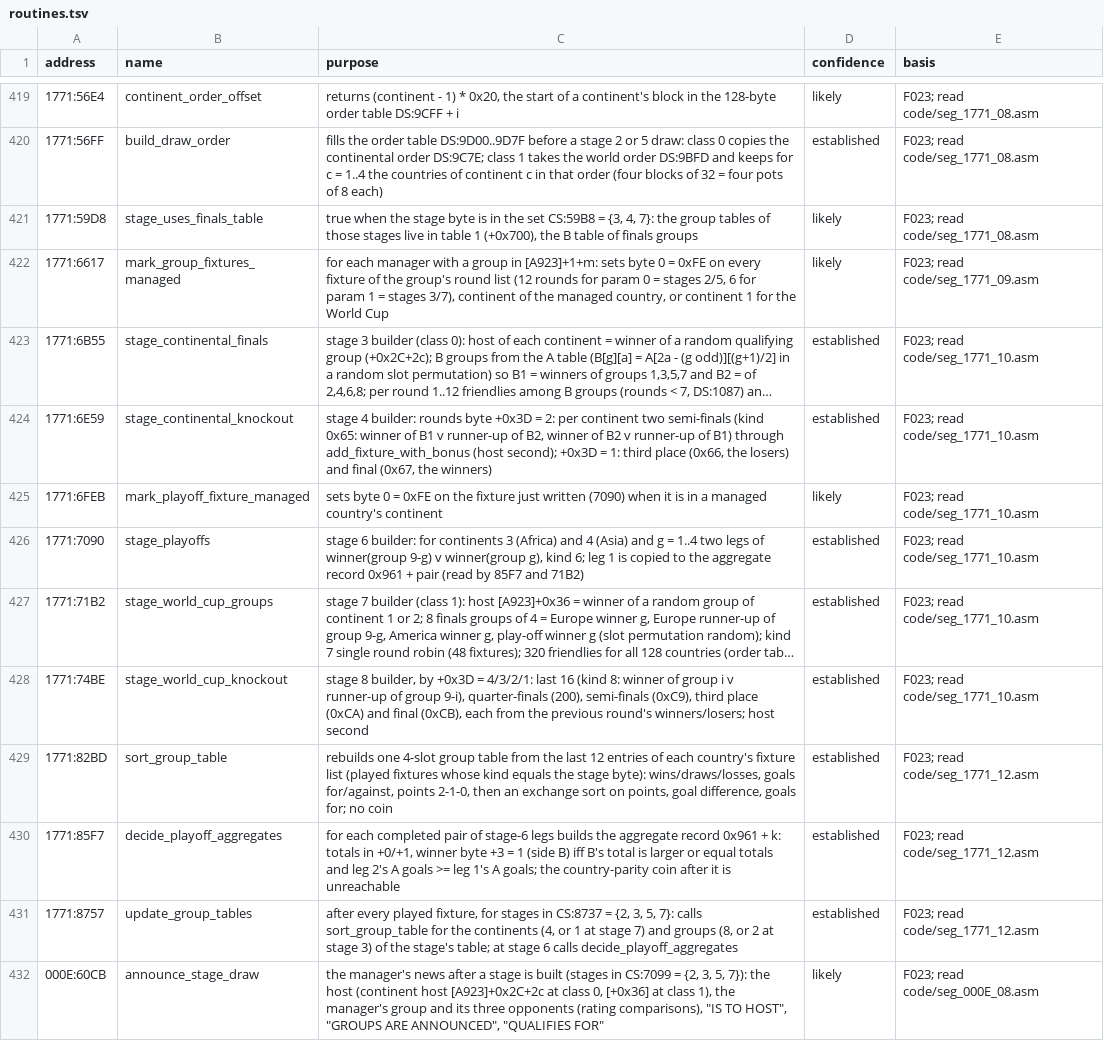
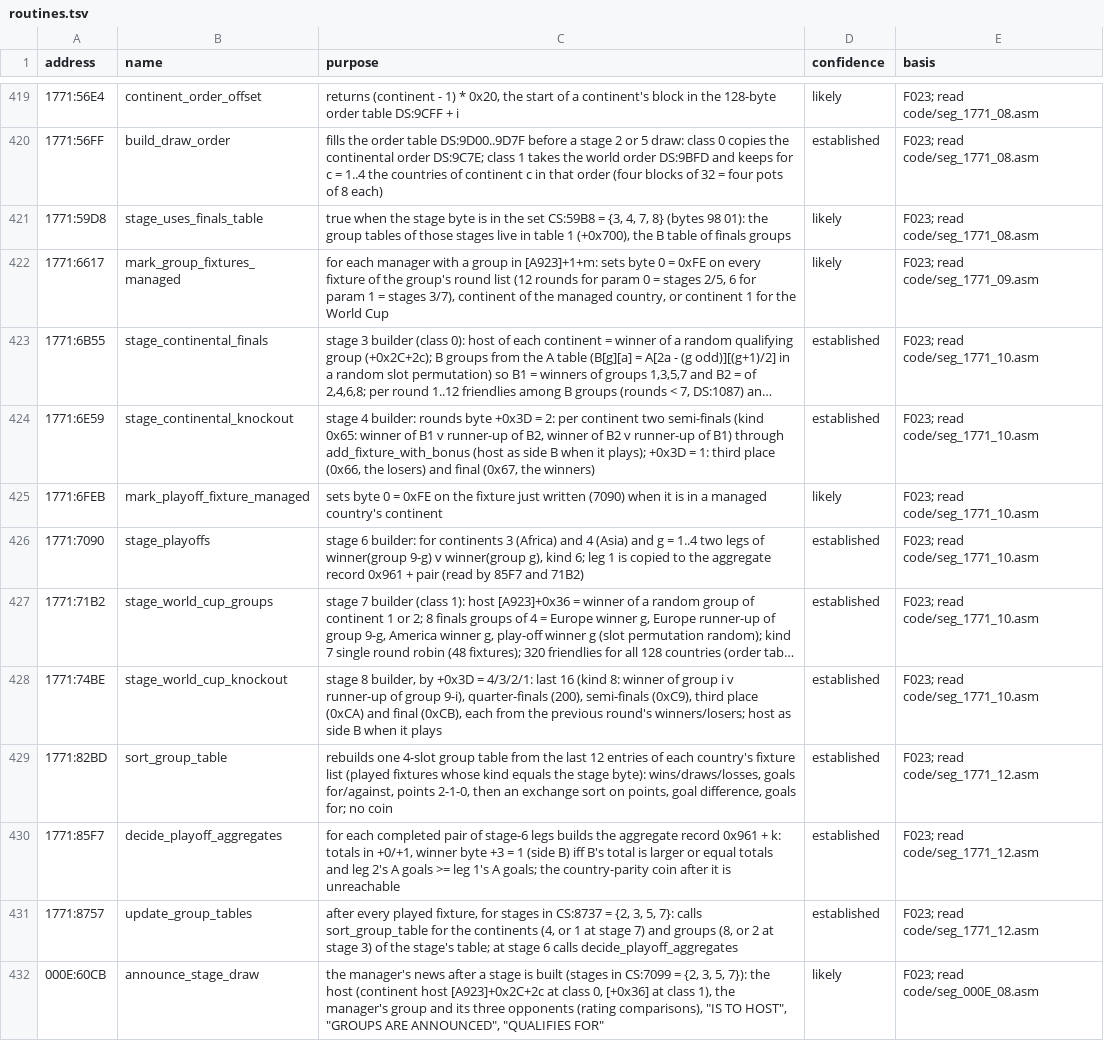
Before and after one commit to diegoami/goal2-archaeology, a TSV file: static/goal-exe/annotations/routines.tsv, drawn as a sheet; only a part is shown, gaps mark what is left out; long unchanged cells end in …; the diff names each change by its address in the sheet, - before the commit and + after, or states it on an @@ line.

```diff
--- a/static/goal-exe/annotations/routines.tsv
+++ b/static/goal-exe/annotations/routines.tsv
-C421 (purpose): …{3, 4, 7}: the group…
+C421 (purpose): …{3, 4, 7, 8} (bytes 98 01): the group…
-C424 (purpose): …add_fixture_with_bonus (host second); +0x3D =…
+C424 (purpose): …add_fixture_with_bonus (host as side B when it plays); +0x3D =…
-C428 (purpose): …winners/losers; host second
+C428 (purpose): …winners/losers; host as side B when it plays
```
Also changed, not shown: 8 other files.
